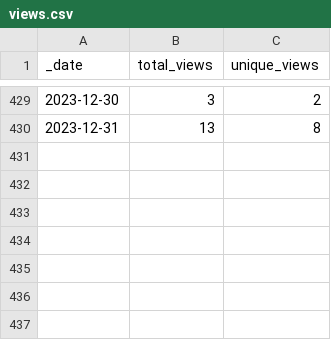
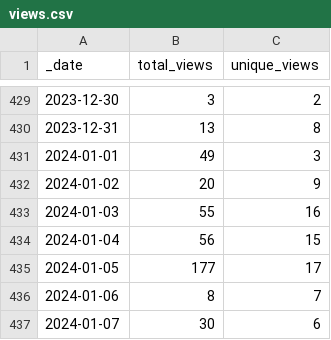
Before and after one commit to pachterlab/gget, a CSV file: traffic/views.csv, drawn as a sheet; only a part is shown, gaps mark what is left out; the diff names each change by its address in the sheet, - before the commit and + after, or states it on an @@ line.

Commit message:
GitHub traffic

```diff
--- a/traffic/views.csv
+++ b/traffic/views.csv
+row 431: 2024-01-01 | 49 | 3
+row 432: 2024-01-02 | 20 | 9
+row 433: 2024-01-03 | 55 | 16
+row 434: 2024-01-04 | 56 | 15
+row 435: 2024-01-05 | 177 | 17
+row 436: 2024-01-06 | 8 | 7
+row 437: 2024-01-07 | 30 | 6
```
Also changed, not shown: traffic/clones.csv, 1 other file.
